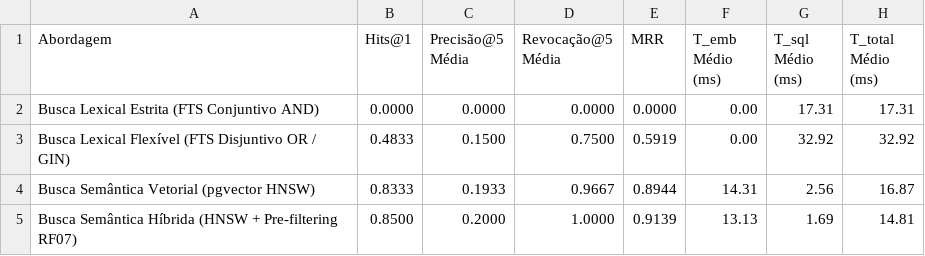
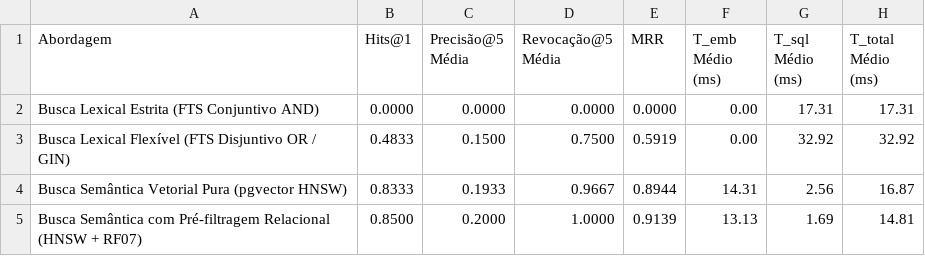
Before and after one commit to MatheusAquinoo/tcc-busca-semantica, a CSV file: results/benchmark_resumo.csv, drawn as a sheet.

```diff
--- a/results/benchmark_resumo.csv
+++ b/results/benchmark_resumo.csv
@@ -3,3 +3,3 @@ Busca Lexical Estrita (FTS Conjuntivo AND),0.0000,0.0000,0.0000,0.0000,0.00,17.3
 Busca Lexical Flexível (FTS Disjuntivo OR / GIN),0.4833,0.1500,0.7500,0.5919,0.00,32.92,32.92
-Busca Semântica Vetorial (pgvector HNSW),0.8333,0.1933,0.9667,0.8944,14.31,2.56,16.87
-Busca Semântica Híbrida (HNSW + Pre-filtering RF07),0.8500,0.2000,1.0000,0.9139,13.13,1.69,14.81
+Busca Semântica Vetorial Pura (pgvector HNSW),0.8333,0.1933,0.9667,0.8944,14.31,2.56,16.87
+Busca Semântica com Pré-filtragem Relacional (HNSW + RF07),0.8500,0.2000,1.0000,0.9139,13.13,1.69,14.81
```
Also changed, not shown: 18 other files.
